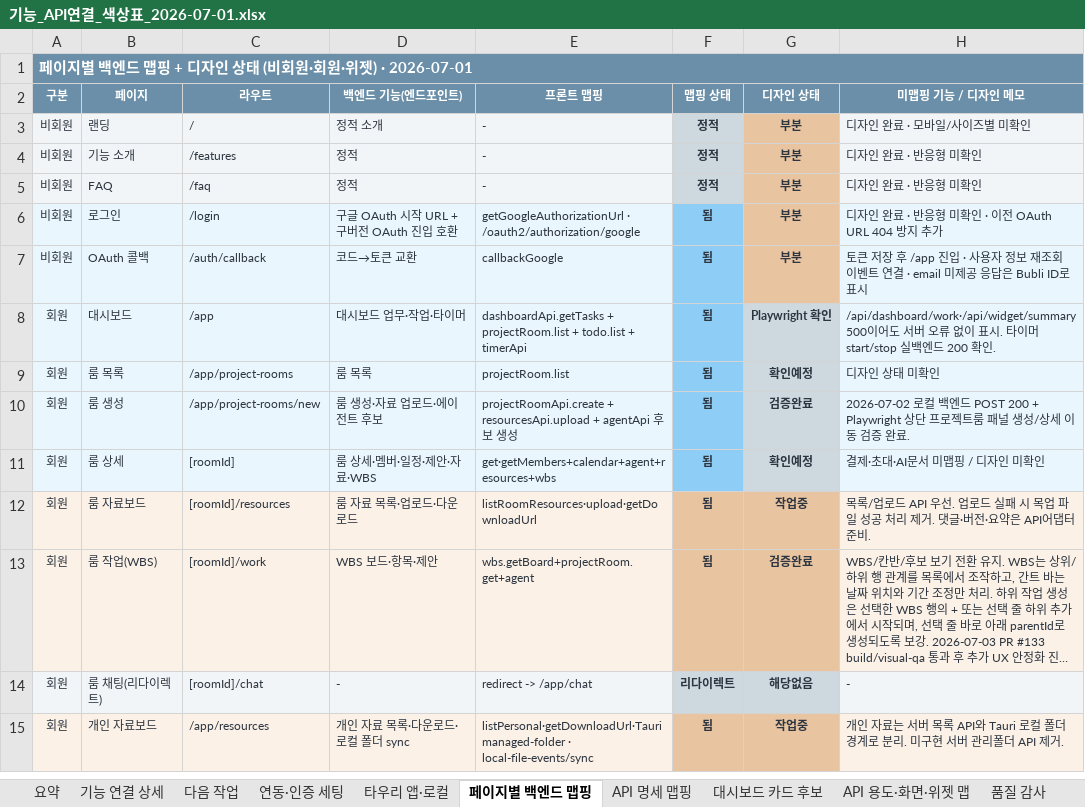
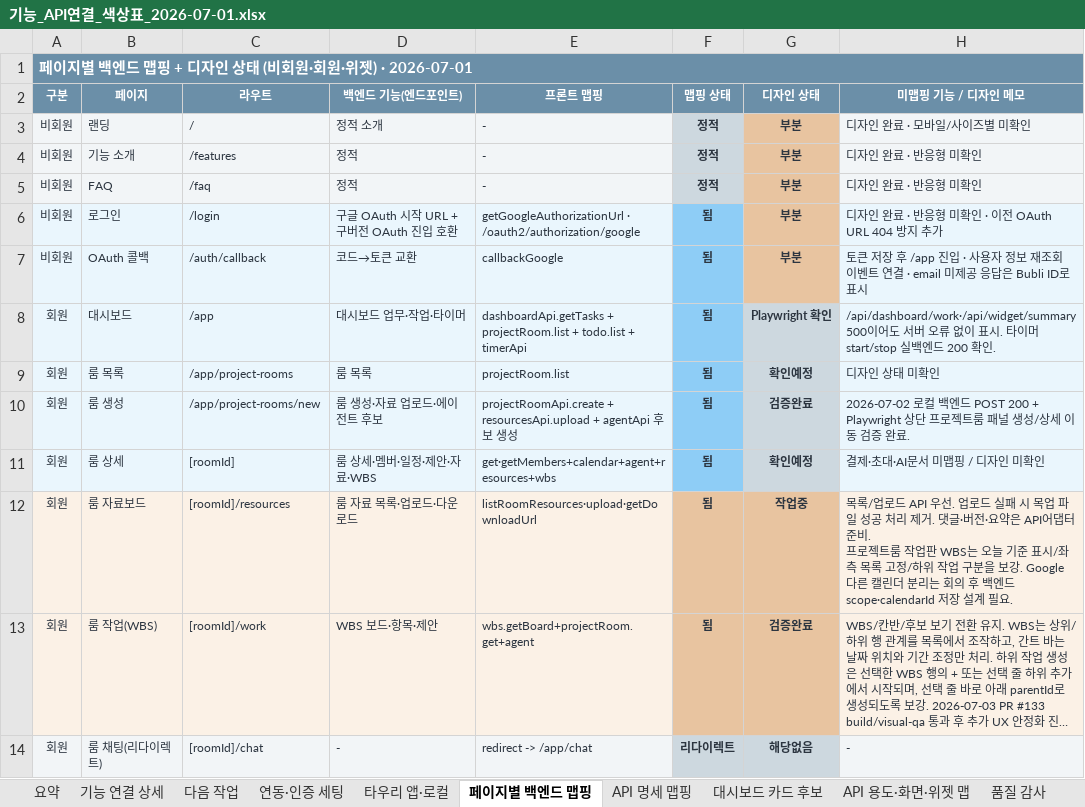
Before and after one commit to kosta-dev-sjh/bubli-frontend, an Excel workbook: docs/기능_API연결_색상표_2026-07-01.xlsx, sheet 페이지별 백엔드 맵핑, drawn as a sheet; only a part is shown; the shorter side is filled out with more unchanged rows; long unchanged cells end in …; values as stored, in another font and other column widths than the file's, no borders; ↵ is a line break in a cell; the diff names each change by its address in the sheet, - before the commit and + after, or states it on an @@ line.

```diff
--- a/docs/기능_API연결_색상표_2026-07-01.xlsx (sheet 페이지별 백엔드 맵핑)
+++ b/docs/기능_API연결_색상표_2026-07-01.xlsx (sheet 페이지별 백엔드 맵핑)
-H12 (미맵핑 기능 / 디자인 메모): …준비.
+H12 (미맵핑 기능 / 디자인 메모): …준비. ↵ 프로젝트룸 작업판 WBS는 오늘 기준 표시/좌측 목록 고정/하위 작업 구분을 보강. Google 다른 캘린더 분리는 회의 후 백엔드 scope·calendarId 저장 설계 필요.
```
Also changed, not shown: sheet 기능 연결 상세, sheet API 용도·화면·위젯 맵, 2 other files.
